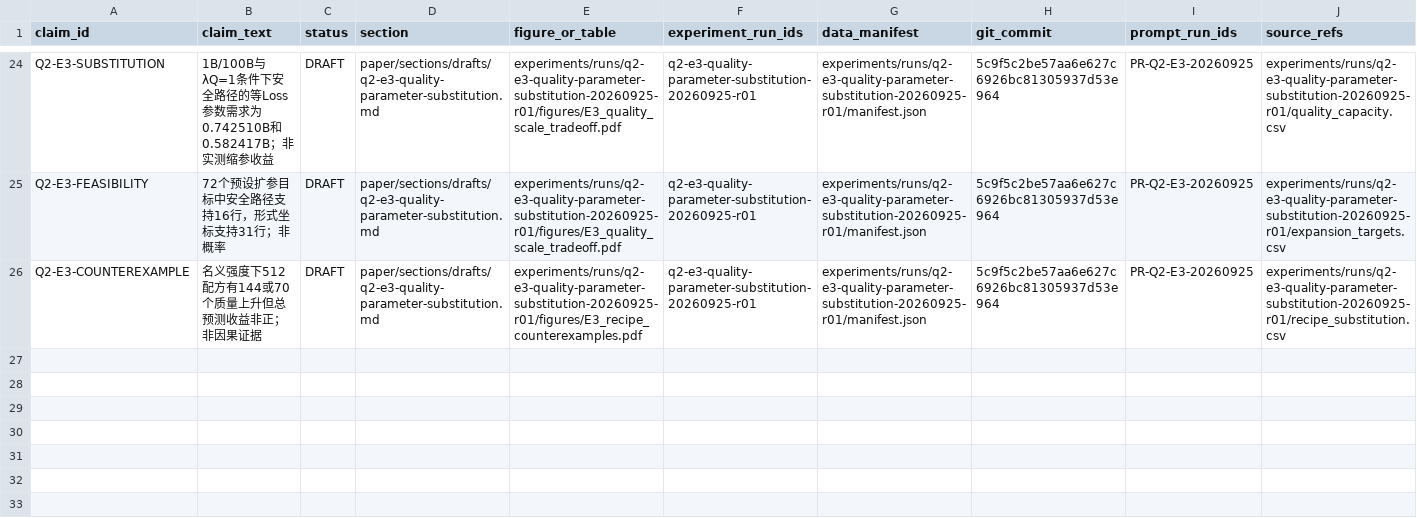
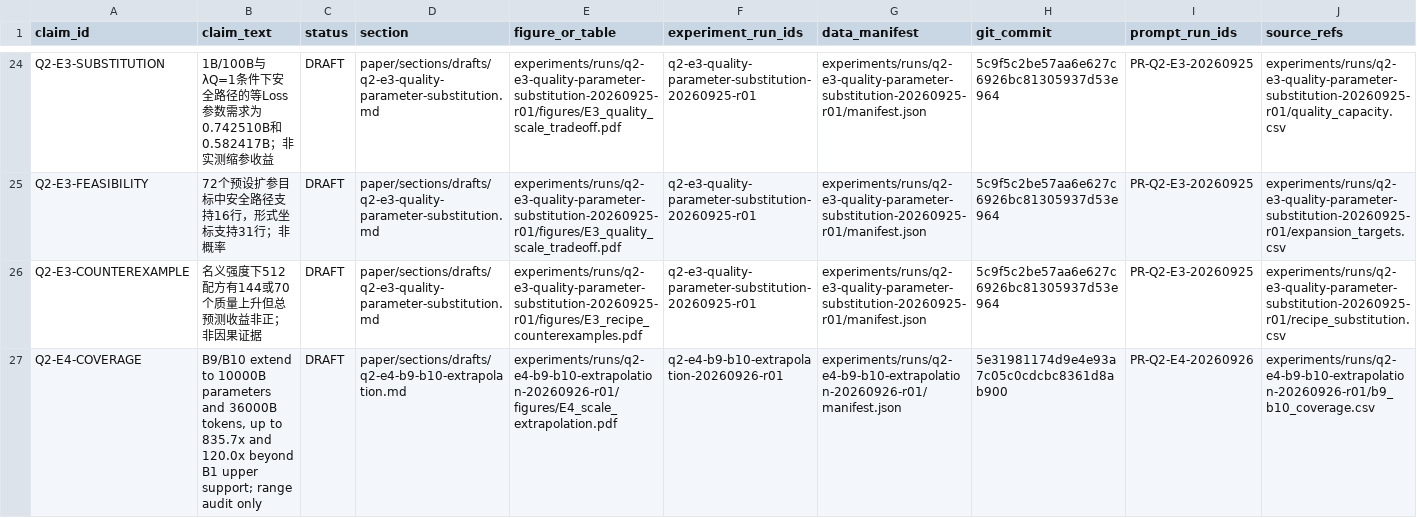
Before and after one commit to xiaoyuankele/huawei-cup-2026-team, a CSV file: paper/claim-ledger.csv, drawn as a sheet; only a part is shown, gaps mark what is left out; rows hold the shown columns only; the diff covers the shown part only; the diff names each change by its address in the sheet, - before the commit and + after, or states it on an @@ line.

Commit message:
exp: deliver E4 B9 B10 range conditioned extrapolation audit

```diff
--- a/paper/claim-ledger.csv
+++ b/paper/claim-ledger.csv
+row 27: Q2-E4-COVERAGE | B9/B10 extend to 10000B parameters and 36000B tokens, up to 835.7x and 120.0x beyond B1 upper support; range audit only | DRAFT | paper/sections/drafts/q2-e4-b9-b10-extrapolation.md | experiments/runs/q2-e4-b9-b10-extrapolation-20260926-r01/figures/E4_scale_extrapolation.pdf | q2-e4-b9-b10-extrapolation-20260926-r01 | experiments/runs/q2-e4-b9-b10-extrapolation-20260926-r01/manifest.json | 5e31981174d9e4e93a7c05c0cdcbc8361d8ab900 | PR-Q2-E4-20260926 | experiments/runs/q2-e4-b9-b10-extrapolation-20260926-r01/b9_b10_coverage.csv
```
Also changed, not shown: 2 added rows elsewhere in this file, experiments/index.csv, governance/ai-use-log.csv, 33 other files.
